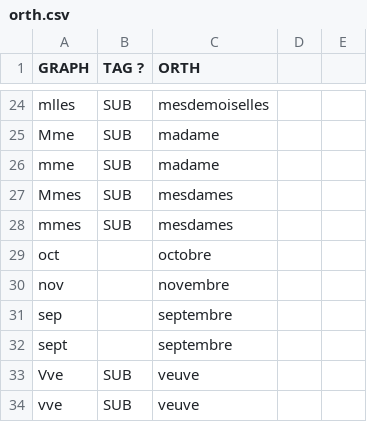
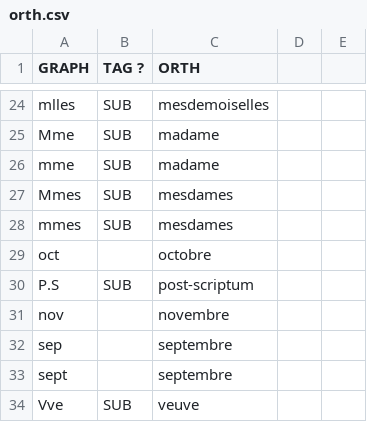
Before and after one commit to oeuvres/alix, a CSV file: java/alix/fr/dic/orth.csv, drawn as a sheet; only a part is shown, gaps mark what is left out; the shorter side is filled out with more unchanged rows.

```diff
--- a/java/alix/fr/dic/orth.csv
+++ b/java/alix/fr/dic/orth.csv
@@ -29,2 +29,3 @@ mmes;SUB;mesdames
 oct;;octobre
+P.S;SUB;post-scriptum
 nov;;novembre
```
Also changed, not shown: java/alix/fr/dic/brevidot.csv, 2 other files.
